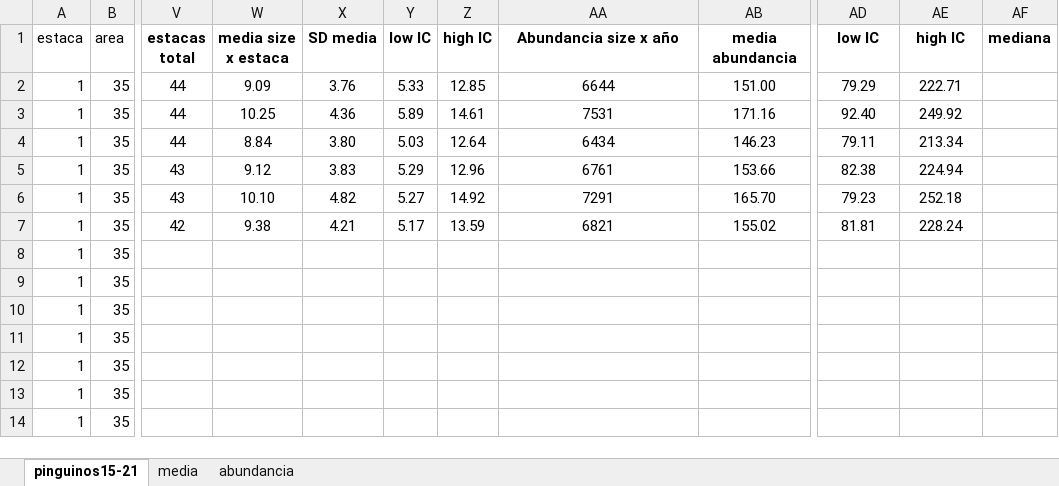
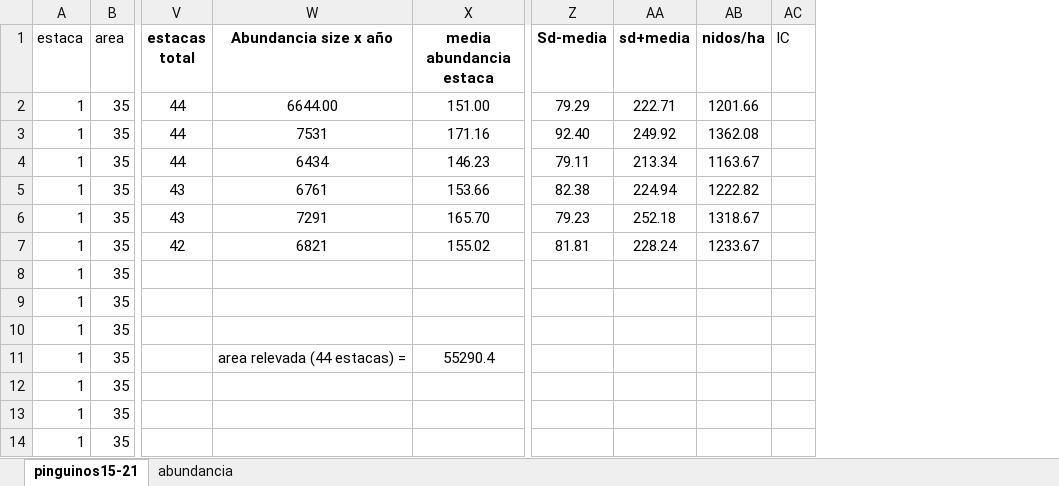
Before and after one commit to luciairp/pingML, an Excel workbook: descriptivapinguinos15-21.xlsx, sheet pinguinos15-21, drawn as a sheet; only a part is shown, gaps mark what is left out; values as stored, in another font and other column widths than the file's, no borders; removed rows and columns are numbered as before the commit, all else as after; the diff names each change by its address in the sheet, - before the commit and + after, or states it on an @@ line.

```diff
--- a/descriptivapinguinos15-21.xlsx (sheet pinguinos15-21)
+++ b/descriptivapinguinos15-21.xlsx (sheet pinguinos15-21)
-sheet tab: media
-column W (media size x estaca), rows 2-7: 9.09 | 10.25 | 8.84 | 9.12 | 10.10 | 9.38
-column X (SD media), rows 2-7: 3.76 | 4.36 | 3.80 | 3.83 | 4.82 | 4.21
-column Y (low IC), rows 2-7: 5.33 | 5.89 | 5.03 | 5.29 | 5.27 | 5.17
-column Z (high IC), rows 2-7: 12.85 | 14.61 | 12.64 | 12.96 | 14.92 | 13.59
-column AF (mediana), empty
+column AB (nidos/ha), rows 2-7: 1201.66 | 1362.08 | 1163.67 | 1222.82 | 1318.67 | 1233.67
+column AC (IC), empty
-X1: media abundancia
+X1: media abundancia estaca
-Z1: low IC
+Z1: Sd-media
-AA1: high IC
+AA1: sd+media
-W2 (Abundancia size x año): 6644
+W2 (Abundancia size x año): 6644.00
-W11 (Abundancia size x año): (empty)
+W11 (Abundancia size x año): area relevada (44 estacas) =
-X11 (media abundancia estaca): (empty)
+X11 (media abundancia estaca): 55290.4
```
Also changed, not shown: formulas that keep their value, charts or pictures, 2 other files.
